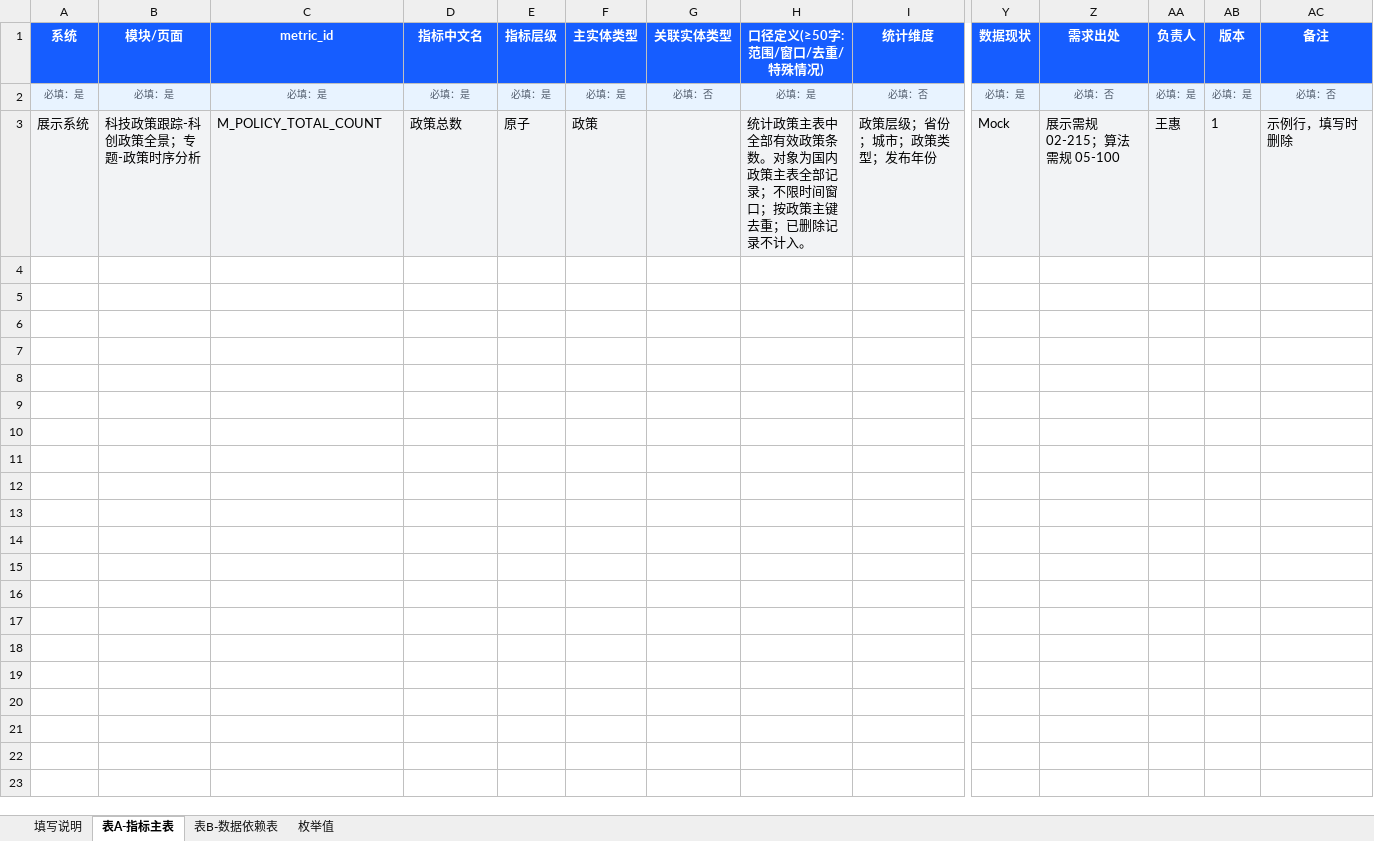
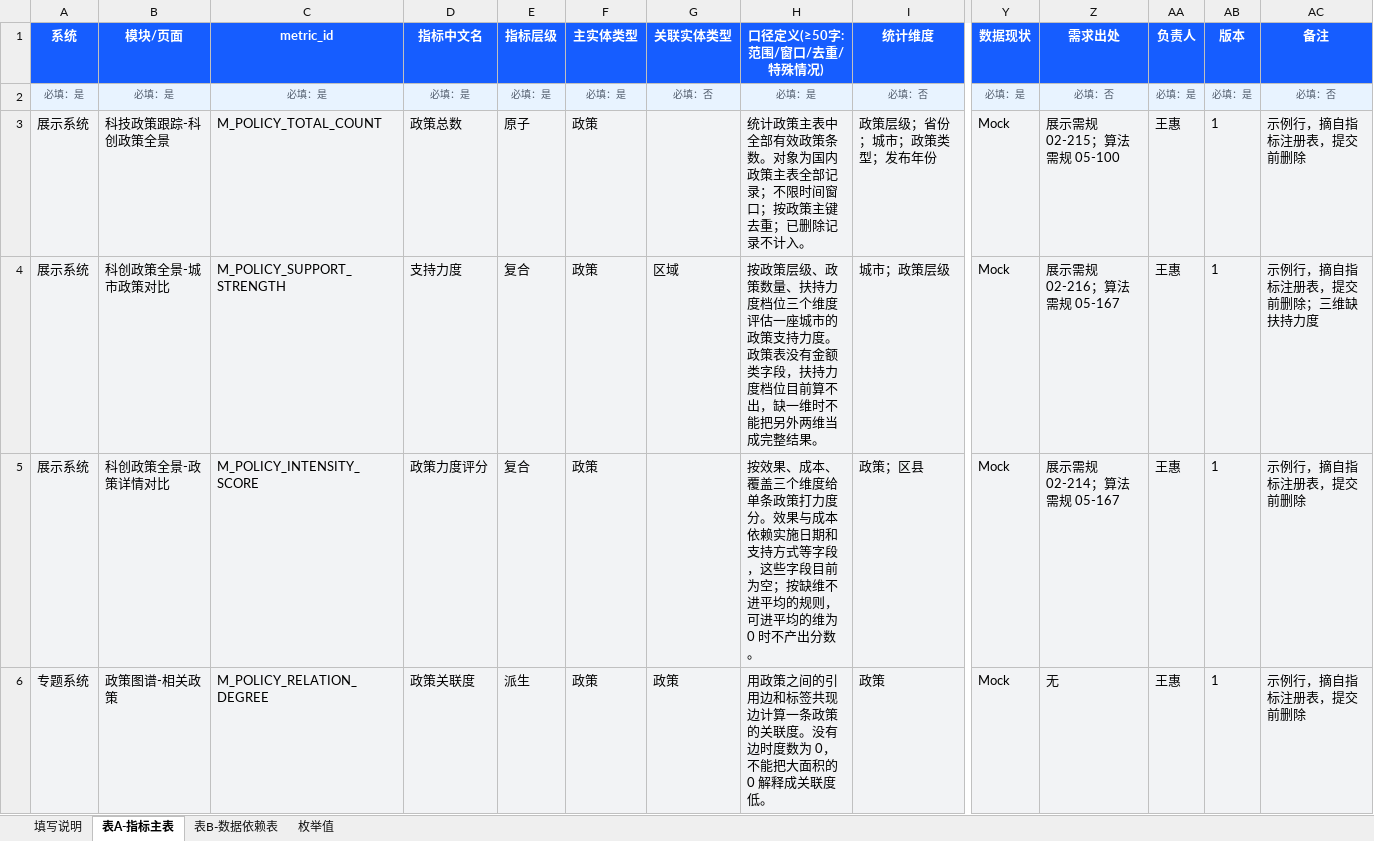
Before and after one commit to Marisolebxf/-, an Excel workbook: agent-delivery/工程过程/04-系统集成/10-总集数据处理方案(基于本体论)/指标清单/指标清单填写模板-v0.1.xlsx, sheet 表A-指标主表, drawn as a sheet; only a part is shown, gaps mark what is left out; values as stored, in another font and other column widths than the file's, no borders; rows hold the shown columns only; the diff covers the shown part only; the diff names each change by its address in the sheet, - before the commit and + after, or states it on an @@ line.

```diff
--- a/agent-delivery/工程过程/04-系统集成/10-总集数据处理方案(基于本体论)/指标清单/指标清单填写模板-v0.1.xlsx (sheet 表A-指标主表)
+++ b/agent-delivery/工程过程/04-系统集成/10-总集数据处理方案(基于本体论)/指标清单/指标清单填写模板-v0.1.xlsx (sheet 表A-指标主表)
-B3 (模块/页面): 科技政策跟踪-科创政策全景；专题-政策时序分析
+B3 (模块/页面): 科技政策跟踪-科创政策全景
-AC3 (备注): 示例行，填写时删除
+AC3 (备注): 示例行，摘自指标注册表，提交前删除
+row 4: 展示系统 | 科创政策全景-城市政策对比 | M_POLICY_SUPPORT_STRENGTH | 支持力度 | 复合 | 政策 | 区域 | 按政策层级、政策数量、扶持力度档位三个维度评估一座城市的政策支持力度。政策表没有金额类字段，扶持力度档位目前算不出，缺一维时不能把另外两维当成完整结果。 | 城市；政策层级 | Mock | 展示需规 02-216；算法需规 05-167 | 王惠 | 1 | 示例行，摘自指标注册表，提交前删除；三维缺扶持力度
+row 5: 展示系统 | 科创政策全景-政策详情对比 | M_POLICY_INTENSITY_SCORE | 政策力度评分 | 复合 | 政策 |  | 按效果、成本、覆盖三个维度给单条政策打力度分。效果与成本依赖实施日期和支持方式等字段，这些字段目前为空；按缺维不进平均的规则，可进平均的维为 0 时不产出分数。 | 政策；区县 | Mock | 展示需规 02-214；算法需规 05-167 | 王惠 | 1 | 示例行，摘自指标注册表，提交前删除
+row 6: 专题系统 | 政策图谱-相关政策 | M_POLICY_RELATION_DEGREE | 政策关联度 | 派生 | 政策 | 政策 | 用政策之间的引用边和标签共现边计算一条政策的关联度。没有边时度数为 0，不能把大面积的 0 解释成关联度低。 | 政策 | Mock | 无 | 王惠 | 1 | 示例行，摘自指标注册表，提交前删除
```
Also changed, not shown: 11 added rows elsewhere in this sheet, sheet 表B-数据依赖表, sheet 填写说明.
